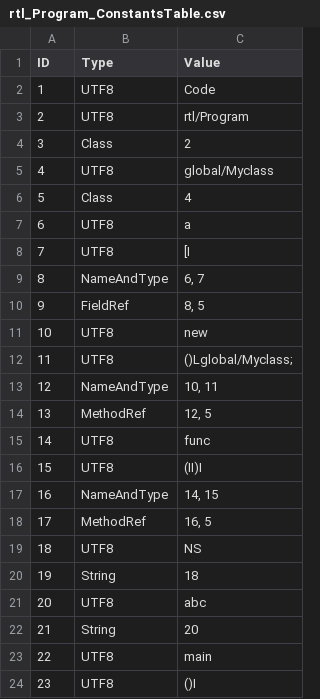
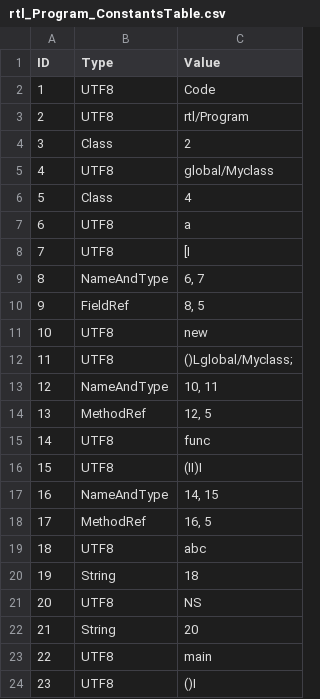
Before and after one commit to Flipty148/objective_c_compiler, a CSV file: project_for_lex.yy.c/out/rtl_Program_ConstantsTable.csv, drawn as a sheet.

Commit message:
Добавлено присвоение DataType для expression_node, а также cast expression

```diff
--- a/project_for_lex.yy.c/out/rtl_Program_ConstantsTable.csv
+++ b/project_for_lex.yy.c/out/rtl_Program_ConstantsTable.csv
@@ -18,5 +18,5 @@ ID|Type|Value
 17|MethodRef|16, 5
-18|UTF8|NS
+18|UTF8|abc
 19|String|18
-20|UTF8|abc
+20|UTF8|NS
 21|String|20
```
Also changed, not shown: 13 other files.
